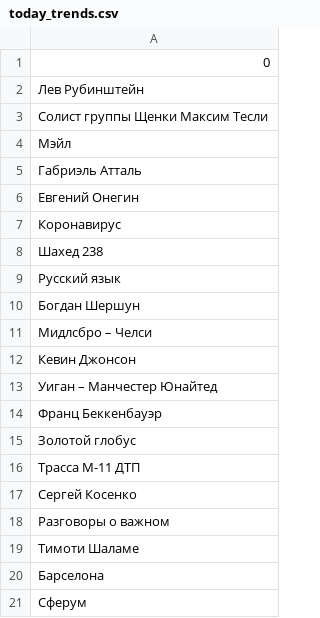
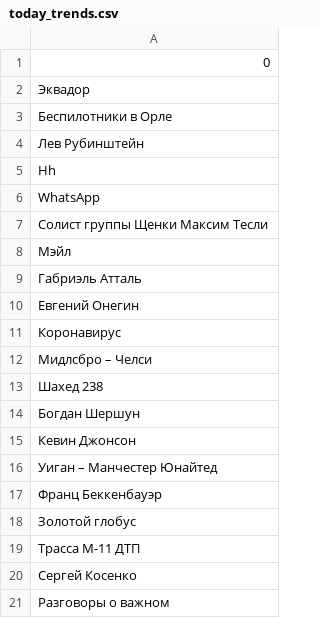
Before and after one commit to kupletist/seo, a CSV file: today_trends.csv, drawn as a sheet.

Commit message:
Добавлены файлы today_trends.csv / realtime_trends.csv

```diff
--- a/today_trends.csv
+++ b/today_trends.csv
@@ -1,3 +1,7 @@
 0
+Эквадор
+Беспилотники в Орле
 Лев Рубинштейн
+Hh
+WhatsApp
 Солист группы Щенки Максим Тесли
@@ -7,6 +11,5 @@
 Коронавирус
+Мидлсбро – Челси
 Шахед 238
-Русский язык
 Богдан Шершун
-Мидлсбро – Челси
 Кевин Джонсон
@@ -18,4 +21 @@
 Разговоры о важном
-Тимоти Шаламе
-Барселона
-Сферум
```
Also changed, not shown: realtime_trends.csv.
